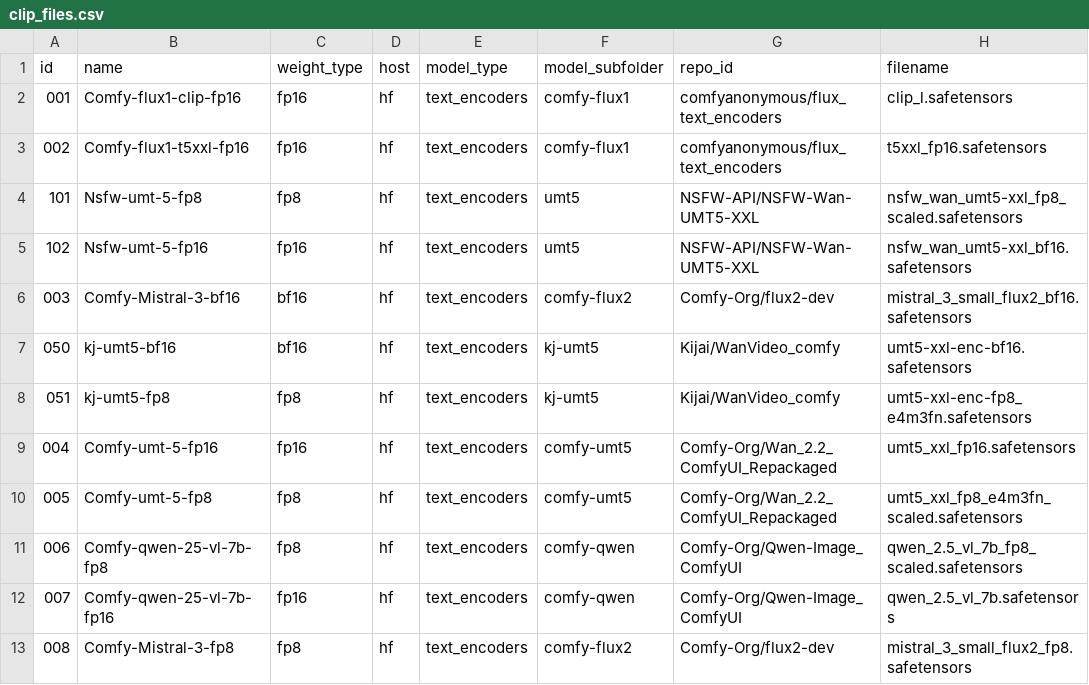
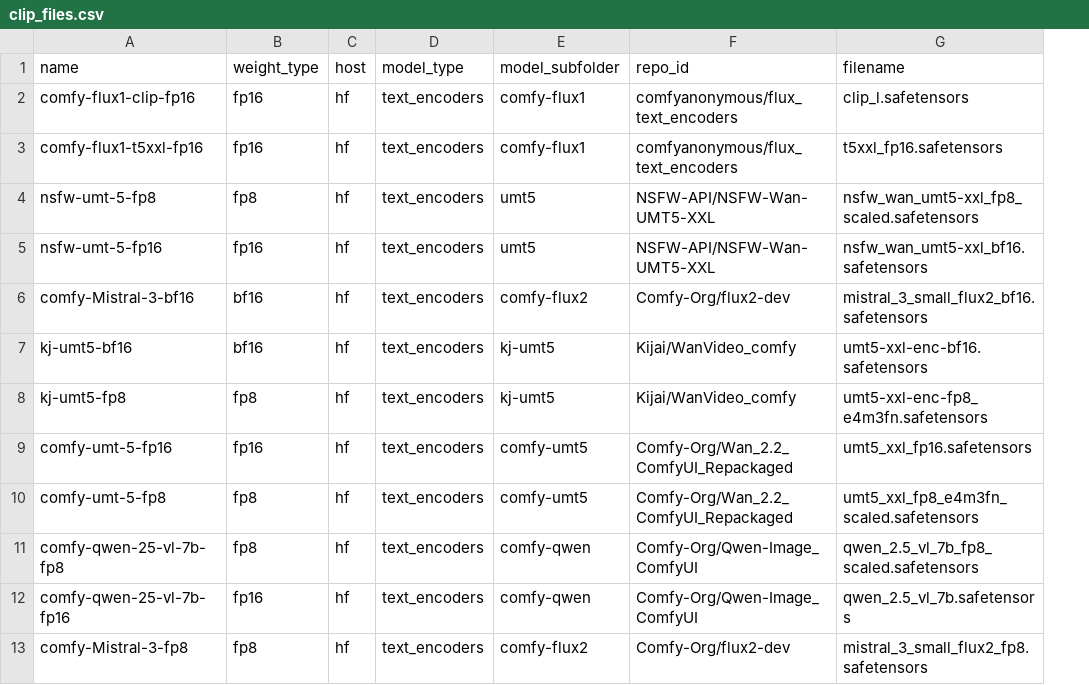
Before and after one commit to nobandegani/comfyui_ino_nodes, a CSV file: data/files/clip_files.csv, drawn as a sheet; only a part is shown; removed rows and columns are numbered as before the commit, all else as after; the diff names each change by its address in the sheet, - before the commit and + after, or states it on an @@ line.

```diff
--- a/data/files/clip_files.csv
+++ b/data/files/clip_files.csv
-column A (id), rows 2-13: 001 | 002 | 101 | 102 | 003 | 050 | 051 | 004 | 005 | 006 | 007 | 008
-A2 (name): Comfy-flux1-clip-fp16
+A2 (name): comfy-flux1-clip-fp16
-A3 (name): Comfy-flux1-t5xxl-fp16
+A3 (name): comfy-flux1-t5xxl-fp16
-A4 (name): Nsfw-umt-5-fp8
+A4 (name): nsfw-umt-5-fp8
-A5 (name): Nsfw-umt-5-fp16
+A5 (name): nsfw-umt-5-fp16
-A6 (name): Comfy-Mistral-3-bf16
+A6 (name): comfy-Mistral-3-bf16
-A9 (name): Comfy-umt-5-fp16
+A9 (name): comfy-umt-5-fp16
-A10 (name): Comfy-umt-5-fp8
+A10 (name): comfy-umt-5-fp8
-A11 (name): Comfy-qwen-25-vl-7b-fp8
+A11 (name): comfy-qwen-25-vl-7b-fp8
-A12 (name): Comfy-qwen-25-vl-7b-fp16
+A12 (name): comfy-qwen-25-vl-7b-fp16
-A13 (name): Comfy-Mistral-3-fp8
+A13 (name): comfy-Mistral-3-fp8
```
Also changed, not shown: data/files/controlnet_files.csv, data/files/image_models_files.csv, 2 other files.
